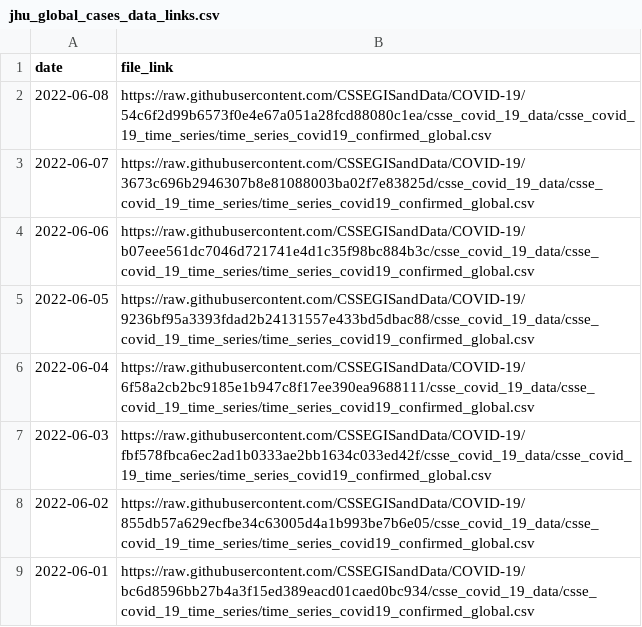
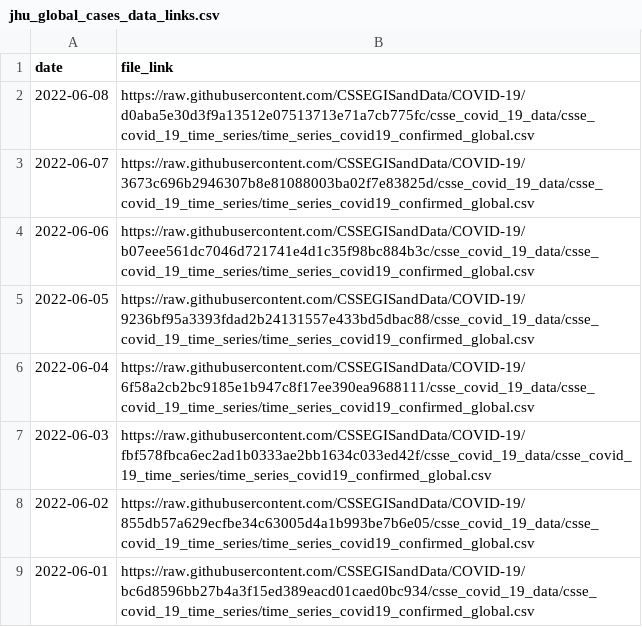
Before and after one commit to Serena-Wang/covidData, a CSV file: data/jhu_global_cases_data_links.csv, drawn as a sheet; only a part is shown.

```diff
--- a/data/jhu_global_cases_data_links.csv
+++ b/data/jhu_global_cases_data_links.csv
@@ -1,3 +1,3 @@
 "date","file_link"
-2022-06-08,"https://raw.githubusercontent.com/CSSEGISandData/COVID-19/54c6f2d99b6573f0e4e67a051a28fcd88080c1ea/csse_covid_19_data/csse_covid_19_time_series/time_series_covid19_confirmed_global.csv"
+2022-06-08,"https://raw.githubusercontent.com/CSSEGISandData/COVID-19/d0aba5e30d3f9a13512e07513713e71a7cb775fc/csse_covid_19_data/csse_covid_19_time_series/time_series_covid19_confirmed_global.csv"
 2022-06-07,"https://raw.githubusercontent.com/CSSEGISandData/COVID-19/3673c696b2946307b8e81088003ba02f7e83825d/csse_covid_19_data/csse_covid_19_time_series/time_series_covid19_confirmed_global.csv"
```
Also changed, not shown: data/jhu_global_deaths_data_links.csv.
